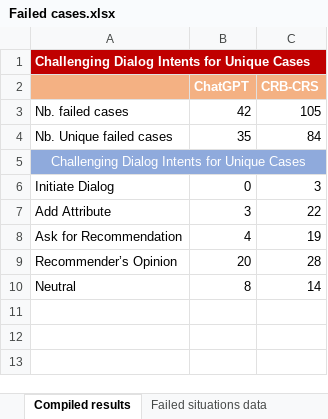
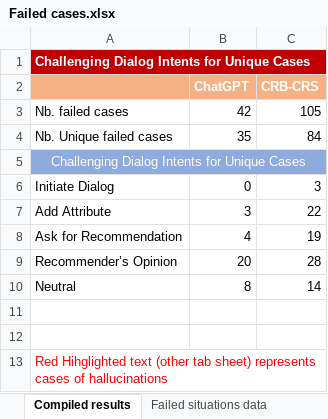
Before and after one commit to cryptic-end-user/ChatGPT_CRS, an Excel workbook: Failed cases.xlsx, sheet Compiled results, drawn as a sheet; values as stored, in another font and other column widths than the file's, no borders; the diff names each change by its address in the sheet, - before the commit and + after, or states it on an @@ line.

Commit message:
Add files via upload

```diff
--- a/Failed cases.xlsx (sheet Compiled results)
+++ b/Failed cases.xlsx (sheet Compiled results)
+row 11: (empty)
+row 12: (empty)
+row 13: Red Hihglighted text (other tab sheet) represents cases of hallucinations
```
